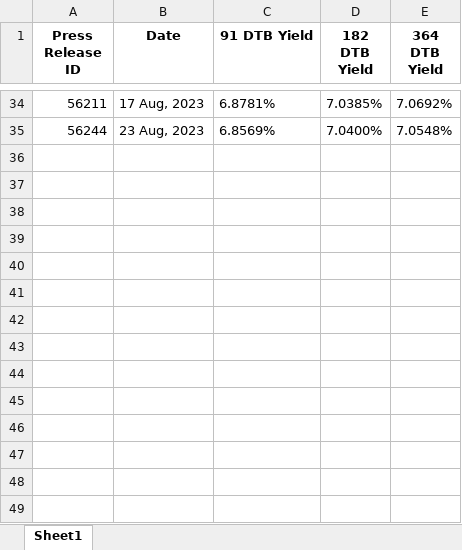
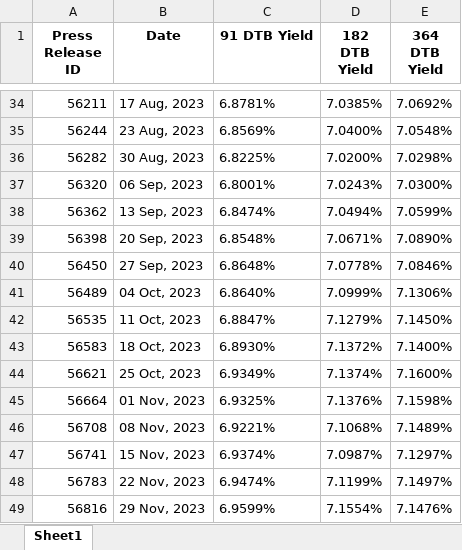
Before and after one commit to pa1tech/tbillReturns, an Excel workbook: Tbill_Returns_2023.xlsx, sheet Sheet1, drawn as a sheet; only a part is shown, gaps mark what is left out; values as stored, in another font and other column widths than the file's, no borders; the diff names each change by its address in the sheet, - before the commit and + after, or states it on an @@ line.

Commit message:
Update Tbill_Returns_2023.xlsx

```diff
--- a/Tbill_Returns_2023.xlsx (sheet Sheet1)
+++ b/Tbill_Returns_2023.xlsx (sheet Sheet1)
+row 36: 56282 | 30 Aug, 2023 | 6.8225% | 7.0200% | 7.0298%
+row 37: 56320 | 06 Sep, 2023 | 6.8001% | 7.0243% | 7.0300%
+row 38: 56362 | 13 Sep, 2023 | 6.8474% | 7.0494% | 7.0599%
+row 39: 56398 | 20 Sep, 2023 | 6.8548% | 7.0671% | 7.0890%
+row 40: 56450 | 27 Sep, 2023 | 6.8648% | 7.0778% | 7.0846%
+row 41: 56489 | 04 Oct, 2023 | 6.8640% | 7.0999% | 7.1306%
+row 42: 56535 | 11 Oct, 2023 | 6.8847% | 7.1279% | 7.1450%
+row 43: 56583 | 18 Oct, 2023 | 6.8930% | 7.1372% | 7.1400%
+row 44: 56621 | 25 Oct, 2023 | 6.9349% | 7.1374% | 7.1600%
+row 45: 56664 | 01 Nov, 2023 | 6.9325% | 7.1376% | 7.1598%
+row 46: 56708 | 08 Nov, 2023 | 6.9221% | 7.1068% | 7.1489%
+row 47: 56741 | 15 Nov, 2023 | 6.9374% | 7.0987% | 7.1297%
+row 48: 56783 | 22 Nov, 2023 | 6.9474% | 7.1199% | 7.1497%
+row 49: 56816 | 29 Nov, 2023 | 6.9599% | 7.1554% | 7.1476%
```
